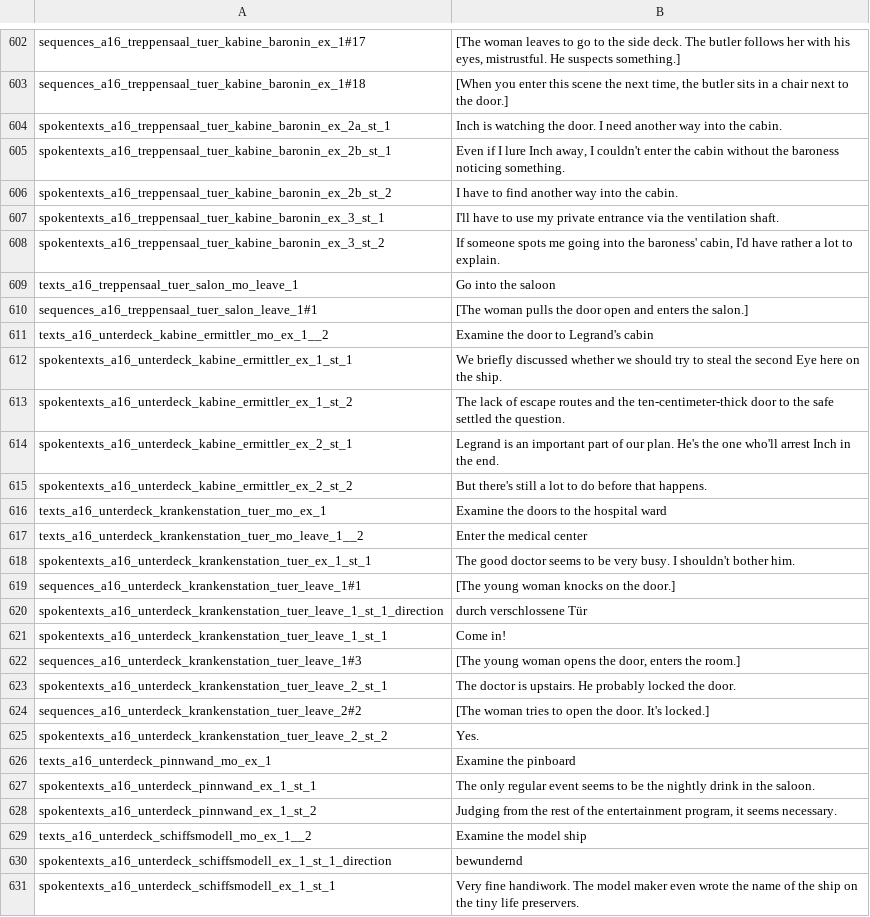
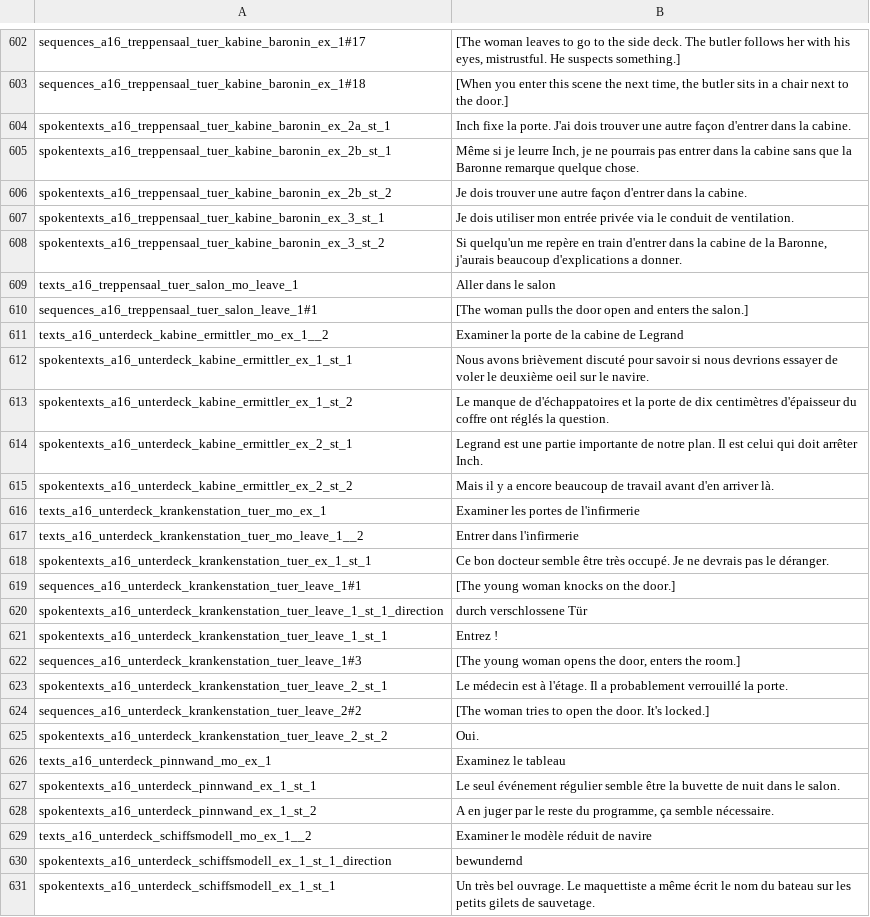
Before and after one commit to Smash15195/Traduction-Francaise-The-Raven---Chapitre-3---L-extinction-des-Corbeaux, a CSV file: episode_3/lang/fr/text/abschnitt_16/loca.csv, drawn as a sheet; only a part is shown, gaps mark what is left out; the diff covers the shown part only.

```diff
--- a/episode_3/lang/fr/text/abschnitt_16/loca.csv
+++ b/episode_3/lang/fr/text/abschnitt_16/loca.csv
@@ -603,29 +603,29 @@ sequences_a16_treppensaal_tuer_kabine_baronin_ex_1#17;[The woman leaves to go to
 sequences_a16_treppensaal_tuer_kabine_baronin_ex_1#18;[When you enter this scene the next time, the butler sits in a chair next to the door.]
-spokentexts_a16_treppensaal_tuer_kabine_baronin_ex_2a_st_1;Inch is watching the door. I need another way into the cabin.
-spokentexts_a16_treppensaal_tuer_kabine_baronin_ex_2b_st_1;Even if I lure Inch away, I couldn't enter the cabin without the baroness noticing something.
-spokentexts_a16_treppensaal_tuer_kabine_baronin_ex_2b_st_2;I have to find another way into the cabin.
-spokentexts_a16_treppensaal_tuer_kabine_baronin_ex_3_st_1;I'll have to use my private entrance via the ventilation shaft.
-spokentexts_a16_treppensaal_tuer_kabine_baronin_ex_3_st_2;If someone spots me going into the baroness' cabin, I'd have rather a lot to explain.
-texts_a16_treppensaal_tuer_salon_mo_leave_1;Go into the saloon
+spokentexts_a16_treppensaal_tuer_kabine_baronin_ex_2a_st_1;Inch fixe la porte. J'ai dois trouver une autre façon d'entrer dans la cabine.
+spokentexts_a16_treppensaal_tuer_kabine_baronin_ex_2b_st_1;Même si je leurre Inch, je ne pourrais pas entrer dans la cabine sans que la Baronne remarque quelque chose.
+spokentexts_a16_treppensaal_tuer_kabine_baronin_ex_2b_st_2;Je dois trouver une autre façon d'entrer dans la cabine.
+spokentexts_a16_treppensaal_tuer_kabine_baronin_ex_3_st_1;Je dois utiliser mon entrée privée via le conduit de ventilation.
+spokentexts_a16_treppensaal_tuer_kabine_baronin_ex_3_st_2;Si quelqu'un me repère en train d'entrer dans la cabine de la Baronne, j'aurais beaucoup d'explications a donner.
+texts_a16_treppensaal_tuer_salon_mo_leave_1;Aller dans le salon
 sequences_a16_treppensaal_tuer_salon_leave_1#1;[The woman pulls the door open and enters the salon.]
-texts_a16_unterdeck_kabine_ermittler_mo_ex_1__2;Examine the door to Legrand's cabin
-spokentexts_a16_unterdeck_kabine_ermittler_ex_1_st_1;We briefly discussed whether we should try to steal the second Eye here on the ship.
-spokentexts_a16_unterdeck_kabine_ermittler_ex_1_st_2;The lack of escape routes and the ten-centimeter-thick door to the safe settled the question.
-spokentexts_a16_unterdeck_kabine_ermittler_ex_2_st_1;Legrand is an important part of our plan. He's the one who'll arrest Inch in the end.
-spokentexts_a16_unterdeck_kabine_ermittler_ex_2_st_2;But there's still a lot to do before that happens.
-texts_a16_unterdeck_krankenstation_tuer_mo_ex_1;Examine the doors to the hospital ward
-texts_a16_unterdeck_krankenstation_tuer_mo_leave_1__2;Enter the medical center
-spokentexts_a16_unterdeck_krankenstation_tuer_ex_1_st_1;The good doctor seems to be very busy. I shouldn't bother him.
+texts_a16_unterdeck_kabine_ermittler_mo_ex_1__2;Examiner la porte de la cabine de Legrand
+spokentexts_a16_unterdeck_kabine_ermittler_ex_1_st_1;Nous avons brièvement discuté pour savoir si nous devrions essayer de voler le deuxième oeil sur le navire.
+spokentexts_a16_unterdeck_kabine_ermittler_ex_1_st_2;Le manque de d'échappatoires et la porte de dix centimètres d'épaisseur du coffre ont réglés la question.
+spokentexts_a16_unterdeck_kabine_ermittler_ex_2_st_1;Legrand est une partie importante de notre plan. Il est celui qui doit arrêter Inch.
+spokentexts_a16_unterdeck_kabine_ermittler_ex_2_st_2;Mais il y a encore beaucoup de travail avant d'en arriver là.
+texts_a16_unterdeck_krankenstation_tuer_mo_ex_1;Examiner les portes de l'infirmerie
+texts_a16_unterdeck_krankenstation_tuer_mo_leave_1__2;Entrer dans l'infirmerie
+spokentexts_a16_unterdeck_krankenstation_tuer_ex_1_st_1;Ce bon docteur semble être très occupé. Je ne devrais pas le déranger.
 sequences_a16_unterdeck_krankenstation_tuer_leave_1#1;[The young woman knocks on the door.]
 spokentexts_a16_unterdeck_krankenstation_tuer_leave_1_st_1_direction;durch verschlossene Tür
-spokentexts_a16_unterdeck_krankenstation_tuer_leave_1_st_1;Come in!
+spokentexts_a16_unterdeck_krankenstation_tuer_leave_1_st_1;Entrez !
 sequences_a16_unterdeck_krankenstation_tuer_leave_1#3;[The young woman opens the door, enters the room.]
-spokentexts_a16_unterdeck_krankenstation_tuer_leave_2_st_1;The doctor is upstairs. He probably locked the door.
+spokentexts_a16_unterdeck_krankenstation_tuer_leave_2_st_1;Le médecin est à l'étage. Il a probablement verrouillé la porte.
 sequences_a16_unterdeck_krankenstation_tuer_leave_2#2;[The woman tries to open the door. It's locked.]
-spokentexts_a16_unterdeck_krankenstation_tuer_leave_2_st_2;Yes.
-texts_a16_unterdeck_pinnwand_mo_ex_1;Examine the pinboard
-spokentexts_a16_unterdeck_pinnwand_ex_1_st_1;The only regular event seems to be the nightly drink in the saloon.
-spokentexts_a16_unterdeck_pinnwand_ex_1_st_2;Judging from the rest of the entertainment program, it seems necessary.
-texts_a16_unterdeck_schiffsmodell_mo_ex_1__2;Examine the model ship
+spokentexts_a16_unterdeck_krankenstation_tuer_leave_2_st_2;Oui.
+texts_a16_unterdeck_pinnwand_mo_ex_1;Examinez le tableau
+spokentexts_a16_unterdeck_pinnwand_ex_1_st_1;Le seul événement régulier semble être la buvette de nuit dans le salon.
+spokentexts_a16_unterdeck_pinnwand_ex_1_st_2;A en juger par le reste du programme, ça semble nécessaire.
+texts_a16_unterdeck_schiffsmodell_mo_ex_1__2;Examiner le modèle réduit de navire
 spokentexts_a16_unterdeck_schiffsmodell_ex_1_st_1_direction;bewundernd
-spokentexts_a16_unterdeck_schiffsmodell_ex_1_st_1;Very fine handiwork. The model maker even wrote the name of the ship on the tiny life preservers.
+spokentexts_a16_unterdeck_schiffsmodell_ex_1_st_1;Un très bel ouvrage. Le maquettiste a même écrit le nom du bateau sur les petits gilets de sauvetage.
```
Also changed, not shown: 151 edited cells elsewhere in this file.
